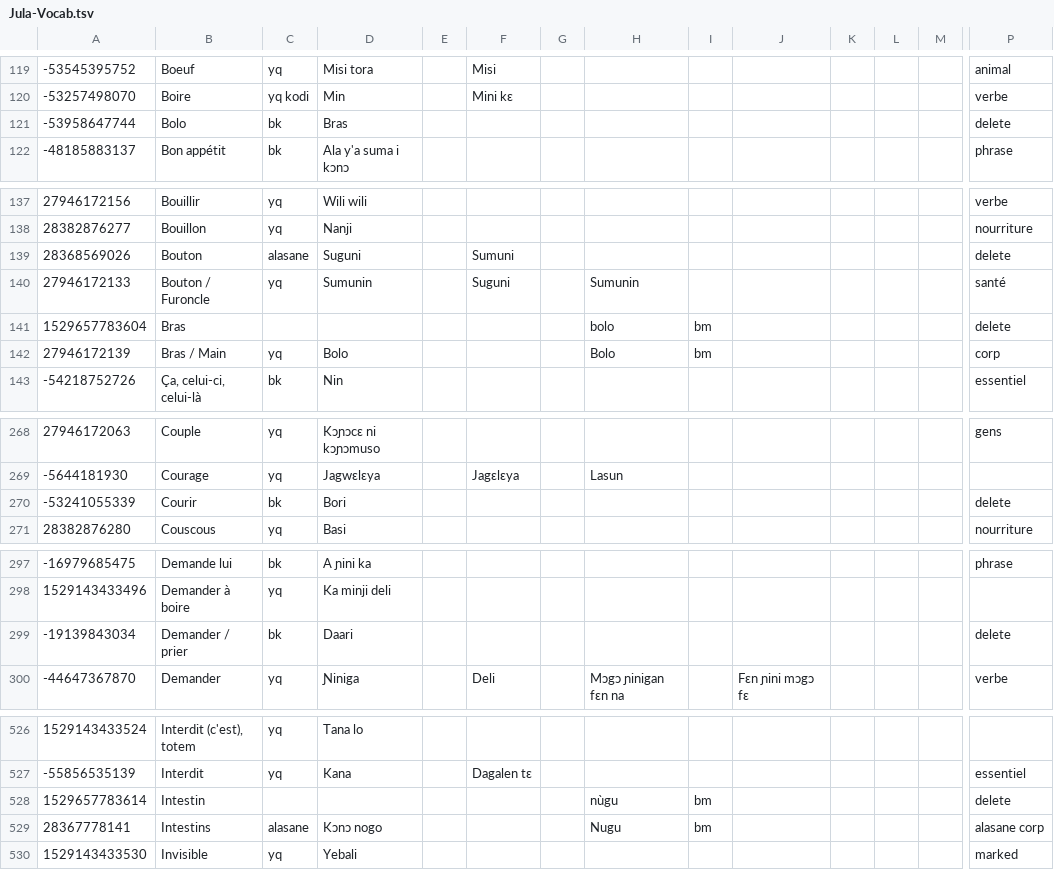
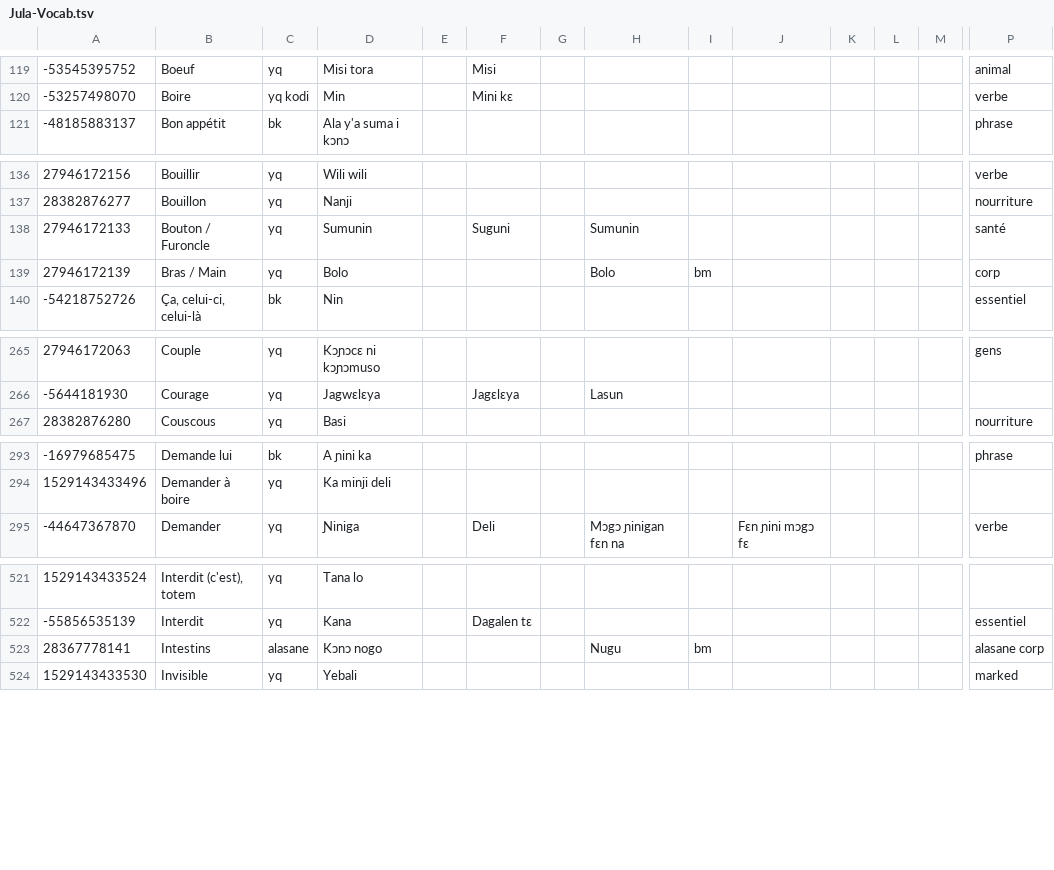
Before and after one commit to boydkelly/stage, a TSV file: static/download/Jula-Vocab.tsv, drawn as a sheet; only a part is shown, gaps mark what is left out; rows hold the shown columns only; the diff names each change by its address in the sheet, - before the commit and + after, or states it on an @@ line.

Commit message:
anki updates by script

```diff
--- a/static/download/Jula-Vocab.tsv
+++ b/static/download/Jula-Vocab.tsv
-row 121: -53958647744 | Bolo | bk | Bras |  |  |  |  |  |  |  |  |  | delete
-row 139: 28368569026 | Bouton | alasane | Suguni |  | Sumuni |  |  |  |  |  |  |  | delete
-row 141: 1529657783604 | Bras |  |  |  |  |  | bolo | bm |  |  |  |  | delete
-row 270: -53241055339 | Courir | bk | Bori |  |  |  |  |  |  |  |  |  | delete
-row 299: -19139843034 | Demander / prier | bk | Daari |  |  |  |  |  |  |  |  |  | delete
-row 528: 1529657783614 | Intestin |  |  |  |  |  | nùgu | bm |  |  |  |  | delete
```
